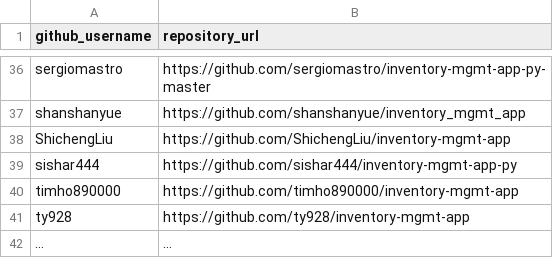
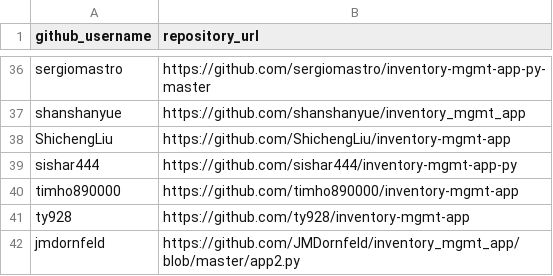
Before and after one commit to prof-rossetti/nyu-info-2335-201805, a CSV file: projects/inventory-app/submissions.csv, drawn as a sheet; only a part is shown, gaps mark what is left out; removed rows and columns are numbered as before the commit, all else as after; the diff names each change by its address in the sheet, - before the commit and + after, or states it on an @@ line.

Commit message:
Update submissions.csv

```diff
--- a/projects/inventory-app/submissions.csv
+++ b/projects/inventory-app/submissions.csv
-row 42: ... | ...
+row 42: jmdornfeld | https://github.com/JMDornfeld/inventory_mgmt_app/blob/master/app2.py
```
